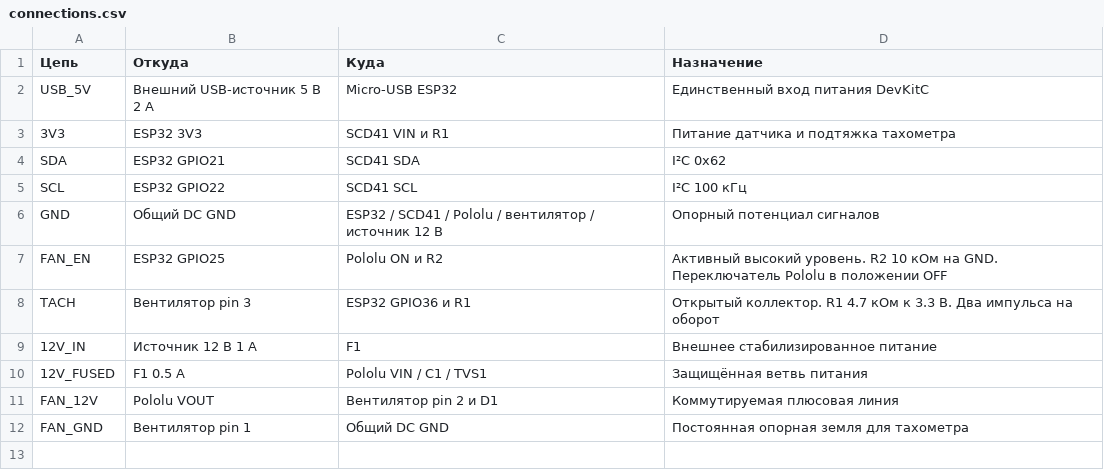
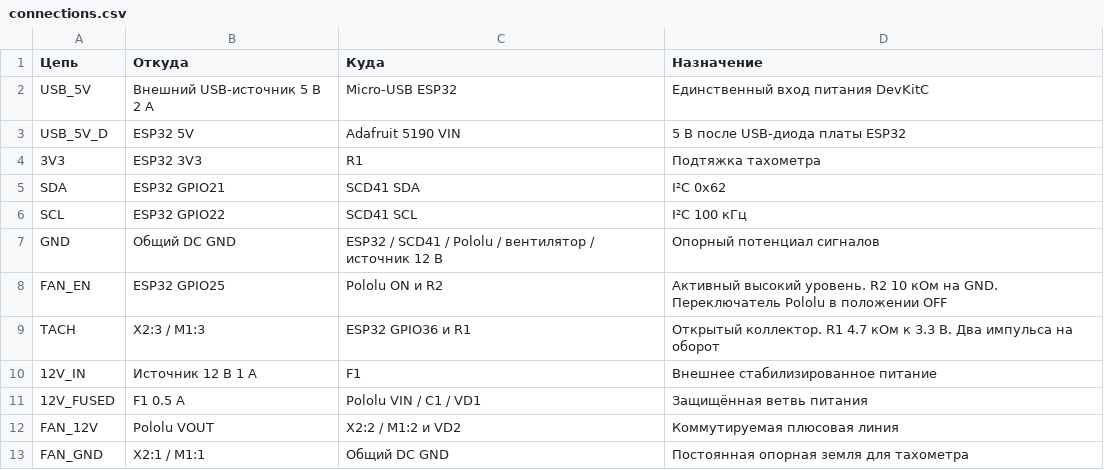
Before and after one commit to Garun-mp4/SAPR-Course-Project, a CSV file: hardware/connections.csv, drawn as a sheet.

```diff
--- a/hardware/connections.csv
+++ b/hardware/connections.csv
@@ -2,3 +2,4 @@
 USB_5V,Внешний USB-источник 5 В 2 А,Micro-USB ESP32,Единственный вход питания DevKitC
-3V3,ESP32 3V3,SCD41 VIN и R1,Питание датчика и подтяжка тахометра
+USB_5V_D,ESP32 5V,Adafruit 5190 VIN,5 В после USB-диода платы ESP32
+3V3,ESP32 3V3,R1,Подтяжка тахометра
 SDA,ESP32 GPIO21,SCD41 SDA,I²C 0x62
@@ -7,6 +8,6 @@ GND,Общий DC GND,ESP32 / SCD41 / Pololu / вентилятор / источ
 FAN_EN,ESP32 GPIO25,Pololu ON и R2,Активный высокий уровень. R2 10 кОм на GND. Переключатель Pololu в положении OFF
-TACH,Вентилятор pin 3,ESP32 GPIO36 и R1,Открытый коллектор. R1 4.7 кОм к 3.3 В. Два импульса на оборот
+TACH,X2:3 / M1:3,ESP32 GPIO36 и R1,Открытый коллектор. R1 4.7 кОм к 3.3 В. Два импульса на оборот
 12V_IN,Источник 12 В 1 А,F1,Внешнее стабилизированное питание
-12V_FUSED,F1 0.5 А,Pololu VIN / C1 / TVS1,Защищённая ветвь питания
-FAN_12V,Pololu VOUT,Вентилятор pin 2 и D1,Коммутируемая плюсовая линия
-FAN_GND,Вентилятор pin 1,Общий DC GND,Постоянная опорная земля для тахометра
+12V_FUSED,F1 0.5 А,Pololu VIN / C1 / VD1,Защищённая ветвь питания
+FAN_12V,Pololu VOUT,X2:2 / M1:2 и VD2,Коммутируемая плюсовая линия
+FAN_GND,X2:1 / M1:1,Общий DC GND,Постоянная опорная земля для тахометра
```
Also changed, not shown: hardware/bom.csv, 36 other files.
